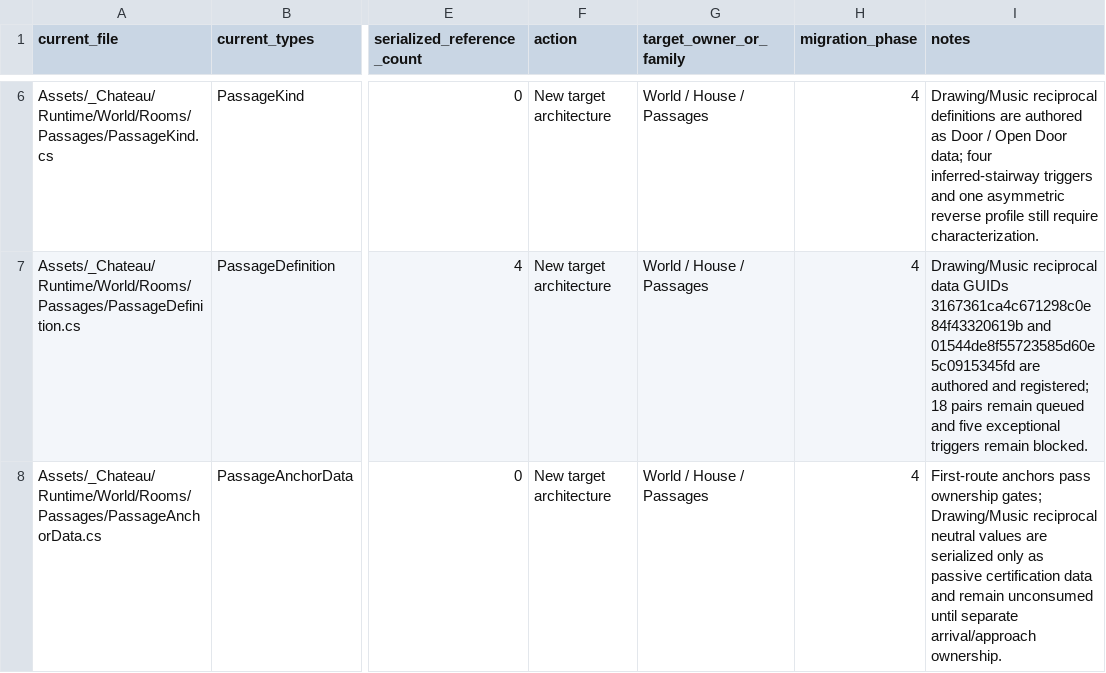
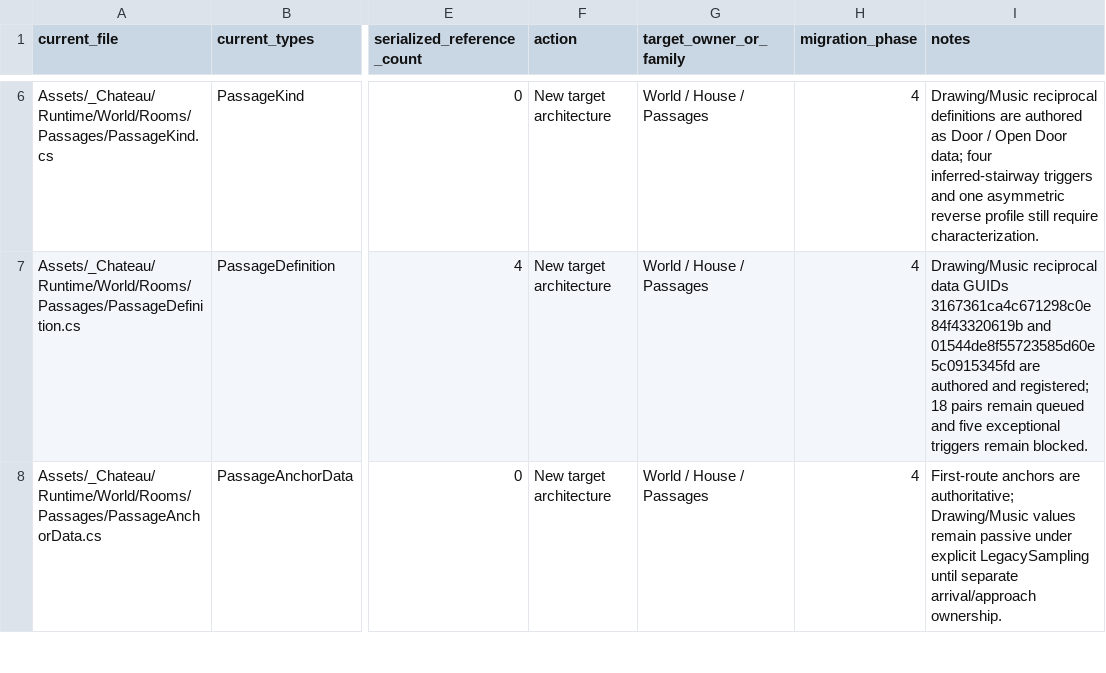
Before and after one commit to redgargoyle/ChateauElsewhere, a CSV file: Docs/Architecture/RuntimeClassMigrationLedger.csv, drawn as a sheet; only a part is shown, gaps mark what is left out; the diff covers the shown part only; the diff names each change by its address in the sheet, - before the commit and + after, or states it on an @@ line.

Commit message:
refactor(navigation): gate pairwise anchor rollout

```diff
--- a/Docs/Architecture/RuntimeClassMigrationLedger.csv
+++ b/Docs/Architecture/RuntimeClassMigrationLedger.csv
-I8 (notes): First-route anchors pass ownership gates; Drawing/Music reciprocal neutral values are serialized only as passive certification data and remain unconsumed until separate…
+I8 (notes): First-route anchors are authoritative; Drawing/Music values remain passive under explicit LegacySampling until separate…
```
Also changed, not shown: 5 edited cells elsewhere in this file, Docs/Architecture/Generated/runtime_files.csv, 14 other files.
